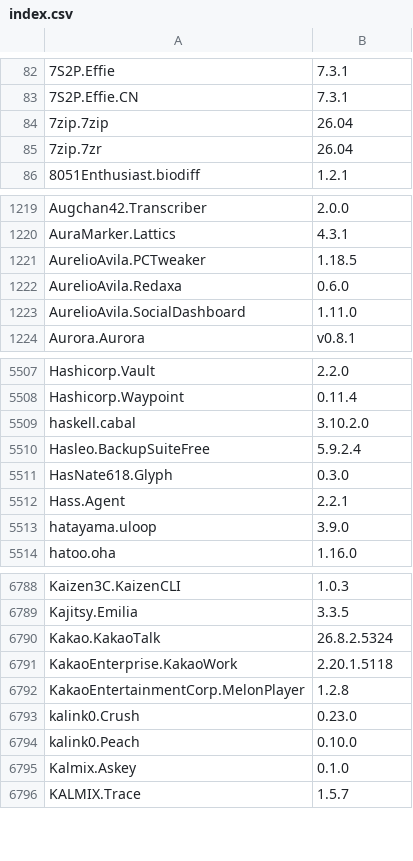
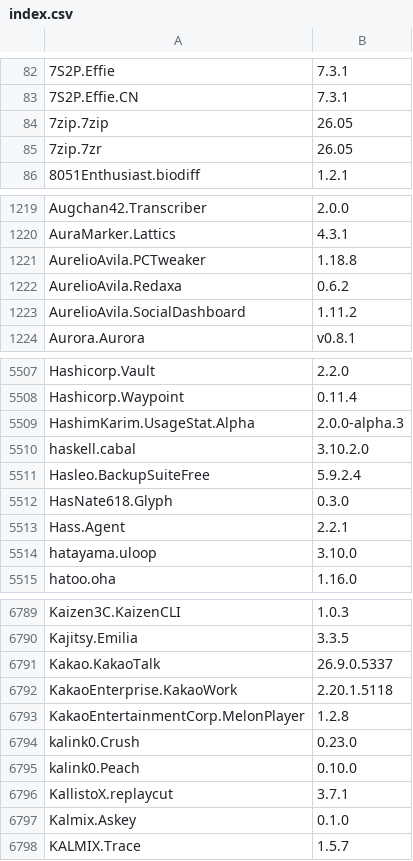
Before and after one commit to NakanoSanku/winget-pkgs-index, a CSV file: index.csv, drawn as a sheet; only a part is shown, gaps mark what is left out; the diff covers the shown part only.

```diff
--- a/index.csv
+++ b/index.csv
@@ -83,4 +83,4 @@
 "7S2P.Effie.CN","7.3.1"
-"7zip.7zip","26.04"
-"7zip.7zr","26.04"
+"7zip.7zip","26.05"
+"7zip.7zr","26.05"
 "8051Enthusiast.biodiff","1.2.1"
@@ -1220,5 +1220,5 @@
 "AuraMarker.Lattics","4.3.1"
-"AurelioAvila.PCTweaker","1.18.5"
-"AurelioAvila.Redaxa","0.6.0"
-"AurelioAvila.SocialDashboard","1.11.0"
+"AurelioAvila.PCTweaker","1.18.8"
+"AurelioAvila.Redaxa","0.6.2"
+"AurelioAvila.SocialDashboard","1.11.2"
 "Aurora.Aurora","v0.8.1"
@@ -5508,2 +5508,3 @@
 "Hashicorp.Waypoint","0.11.4"
+"HashimKarim.UsageStat.Alpha","2.0.0-alpha.3"
 "haskell.cabal","3.10.2.0"
@@ -5512,3 +5513,3 @@
 "Hass.Agent","2.2.1"
-"hatayama.uloop","3.9.0"
+"hatayama.uloop","3.10.0"
 "hatoo.oha","1.16.0"
@@ -6789,3 +6790,3 @@
 "Kajitsy.Emilia","3.3.5"
-"Kakao.KakaoTalk","26.8.2.5324"
+"Kakao.KakaoTalk","26.9.0.5337"
 "KakaoEnterprise.KakaoWork","2.20.1.5118"
@@ -6794,2 +6795,3 @@
 "kalink0.Peach","0.10.0"
+"KallistoX.replaycut","3.7.1"
 "Kalmix.Askey","0.1.0"
```
Also changed, not shown: 1 added row and 104 edited cells elsewhere in this file, 3 other files.
